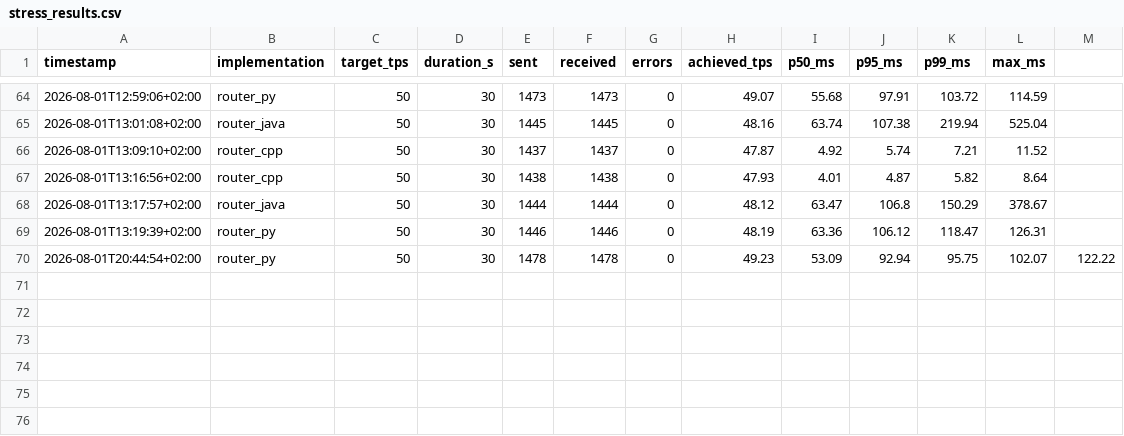
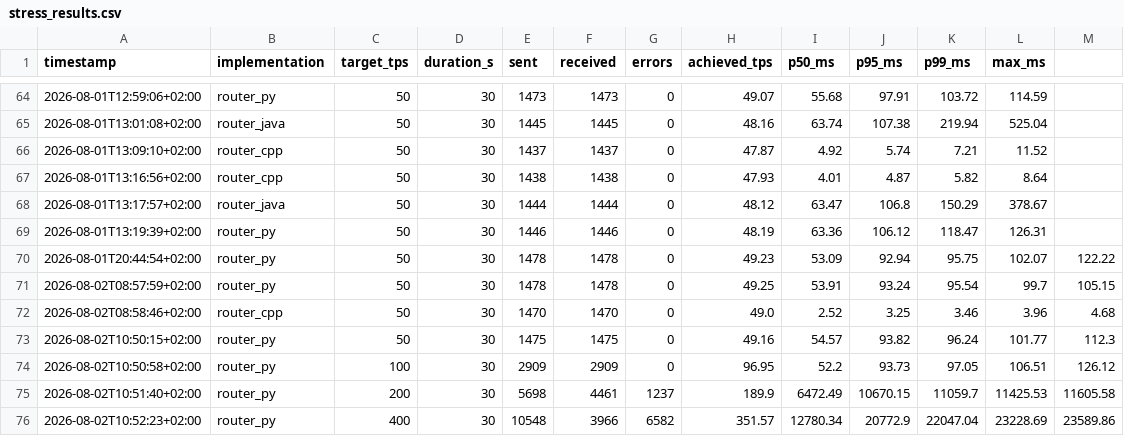
Before and after one commit to pernielsen1/containers, a CSV file: claude_exp/routers/csv_results/stress_results.csv, drawn as a sheet; only a part is shown, gaps mark what is left out; the diff names each change by its address in the sheet, - before the commit and + after, or states it on an @@ line.

```diff
--- a/claude_exp/routers/csv_results/stress_results.csv
+++ b/claude_exp/routers/csv_results/stress_results.csv
+row 71: 2026-08-02T08:57:59+02:00 | router_py | 50 | 30 | 1478 | 1478 | 0 | 49.25 | 53.91 | 93.24 | 95.54 | 99.7 | 105.15
+row 72: 2026-08-02T08:58:46+02:00 | router_cpp | 50 | 30 | 1470 | 1470 | 0 | 49.0 | 2.52 | 3.25 | 3.46 | 3.96 | 4.68
+row 73: 2026-08-02T10:50:15+02:00 | router_py | 50 | 30 | 1475 | 1475 | 0 | 49.16 | 54.57 | 93.82 | 96.24 | 101.77 | 112.3
+row 74: 2026-08-02T10:50:58+02:00 | router_py | 100 | 30 | 2909 | 2909 | 0 | 96.95 | 52.2 | 93.73 | 97.05 | 106.51 | 126.12
+row 75: 2026-08-02T10:51:40+02:00 | router_py | 200 | 30 | 5698 | 4461 | 1237 | 189.9 | 6472.49 | 10670.15 | 11059.7 | 11425.53 | 11605.58
+row 76: 2026-08-02T10:52:23+02:00 | router_py | 400 | 30 | 10548 | 3966 | 6582 | 351.57 | 12780.34 | 20772.9 | 22047.04 | 23228.69 | 23589.86
```
Also changed, not shown: claude_exp/routers/csv_results/latency_buckets.csv, claude_exp/routers/csv_results/soak_results.csv, 4 other files.
